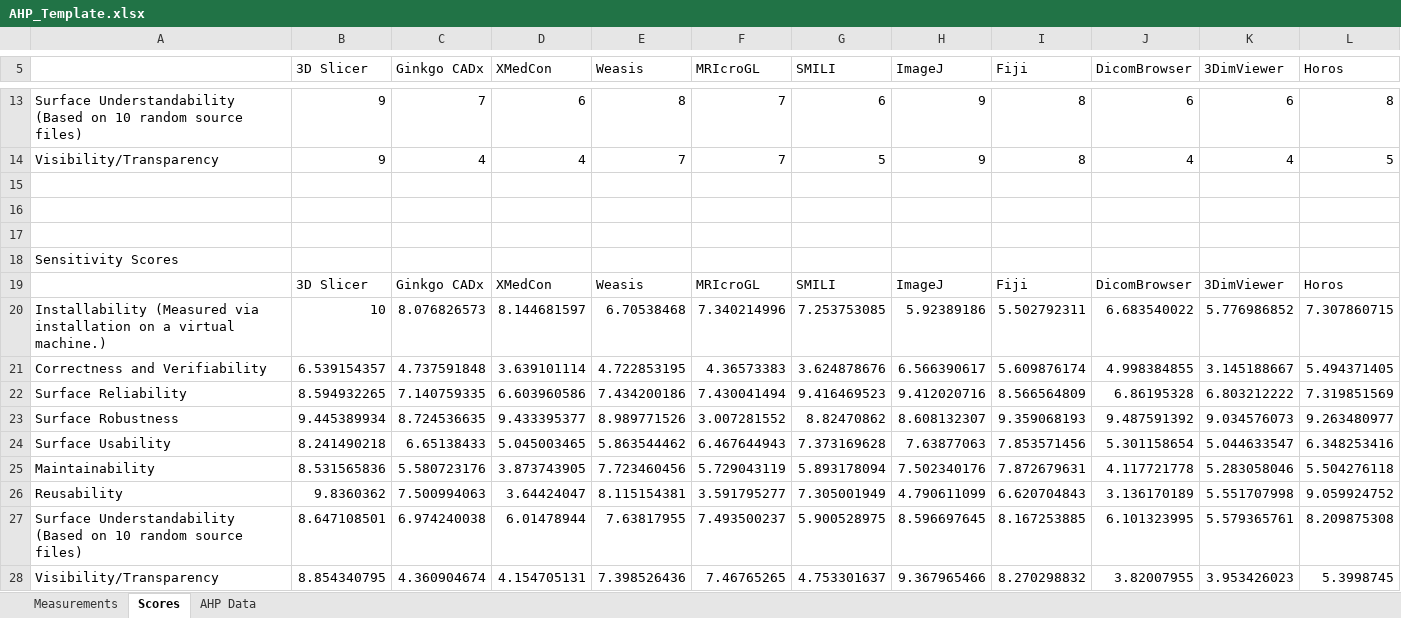
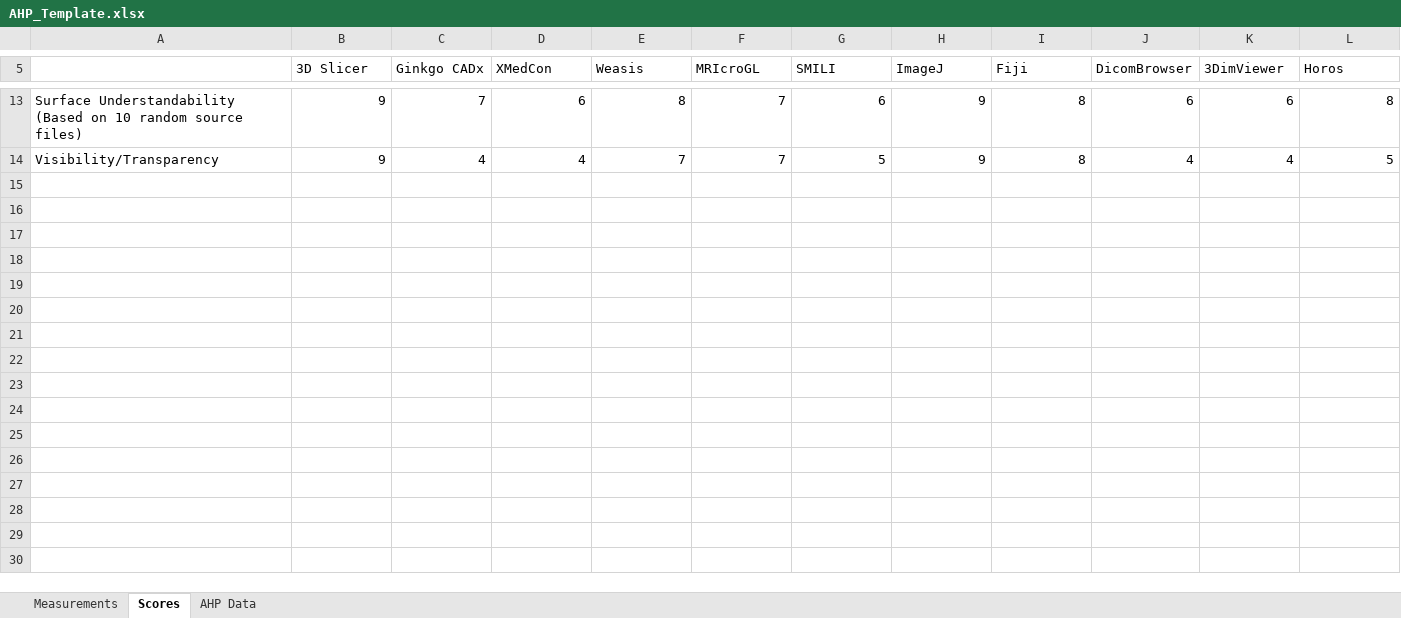
Before and after one commit to smiths/AIMSS, an Excel workbook: StateOfPractice/AHP2021/MedicalImaging/AHP_Template.xlsx, sheet Scores, drawn as a sheet; only a part is shown, gaps mark what is left out; values as stored, in another font and other column widths than the file's, no borders; rows hold the shown columns only; the diff names each change by its address in the sheet, - before the commit and + after, or states it on an @@ line.

Commit message:
generate AHP scores without the Sensitivity Analysis

```diff
--- a/StateOfPractice/AHP2021/MedicalImaging/AHP_Template.xlsx (sheet Scores)
+++ b/StateOfPractice/AHP2021/MedicalImaging/AHP_Template.xlsx (sheet Scores)
-row 15: (empty)
-row 16: (empty)
-row 17: (empty)
-row 18: Sensitivity Scores
-row 19:  | 3D Slicer | Ginkgo CADx | XMedCon | Weasis | MRIcroGL | SMILI | ImageJ | Fiji | DicomBrowser | 3DimViewer | Horos
-row 20: Installability (Measured via installation on a virtual machine.) | 10 | 8.076826573 | 8.144681597 | 6.70538468 | 7.340214996 | 7.253753085 | 5.92389186 | 5.502792311 | 6.683540022 | 5.776986852 | 7.307860715
-row 21: Correctness and Verifiability | 6.539154357 | 4.737591848 | 3.639101114 | 4.722853195 | 4.36573383 | 3.624878676 | 6.566390617 | 5.609876174 | 4.998384855 | 3.145188667 | 5.494371405
-row 22: Surface Reliability | 8.594932265 | 7.140759335 | 6.603960586 | 7.434200186 | 7.430041494 | 9.416469523 | 9.412020716 | 8.566564809 | 6.86195328 | 6.803212222 | 7.319851569
-row 23: Surface Robustness | 9.445389934 | 8.724536635 | 9.433395377 | 8.989771526 | 3.007281552 | 8.82470862 | 8.608132307 | 9.359068193 | 9.487591392 | 9.034576073 | 9.263480977
-row 24: Surface Usability | 8.241490218 | 6.65138433 | 5.045003465 | 5.863544462 | 6.467644943 | 7.373169628 | 7.63877063 | 7.853571456 | 5.301158654 | 5.044633547 | 6.348253416
-row 25: Maintainability | 8.531565836 | 5.580723176 | 3.873743905 | 7.723460456 | 5.729043119 | 5.893178094 | 7.502340176 | 7.872679631 | 4.117721778 | 5.283058046 | 5.504276118
-row 26: Reusability | 9.8360362 | 7.500994063 | 3.64424047 | 8.115154381 | 3.591795277 | 7.305001949 | 4.790611099 | 6.620704843 | 3.136170189 | 5.551707998 | 9.059924752
-row 27: Surface Understandability (Based on 10 random source files) | 8.647108501 | 6.974240038 | 6.01478944 | 7.63817955 | 7.493500237 | 5.900528975 | 8.596697645 | 8.167253885 | 6.101323995 | 5.579365761 | 8.209875308
-row 28: Visibility/Transparency | 8.854340795 | 4.360904674 | 4.154705131 | 7.398526436 | 7.46765265 | 4.753301637 | 9.367965466 | 8.270298832 | 3.82007955 | 3.953426023 | 5.3998745
```
Also changed, not shown: sheet AHP Data, StateOfPractice/AHP2021/MedicalImaging/AHP_Charts.xlsx, StateOfPractice/AHP2021/MedicalImaging/Source code/DataProcess/AHP_Template.xlsx.
